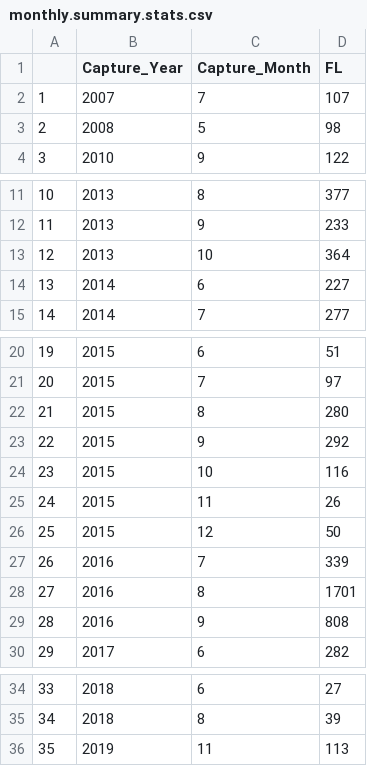
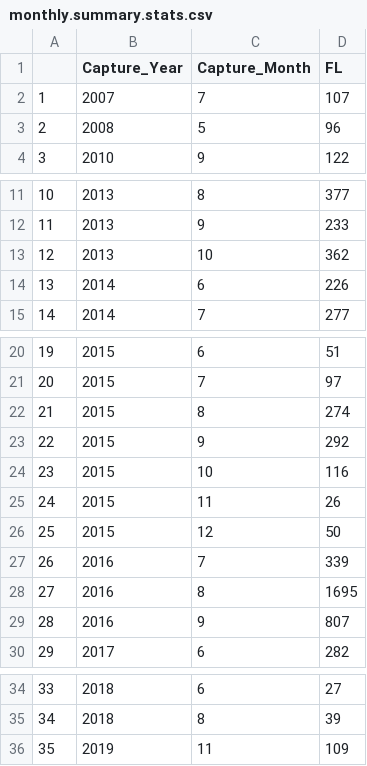
Before and after one commit to rtleaf/Atlantic_Chub_Mackerel, a CSV file: monthly.summary.stats.csv, drawn as a sheet; only a part is shown, gaps mark what is left out.

```diff
--- a/monthly.summary.stats.csv
+++ b/monthly.summary.stats.csv
@@ -2,3 +2,3 @@
 "1",2007,7,107
-"2",2008,5,98
+"2",2008,5,96
 "3",2010,9,122
@@ -12,4 +12,4 @@
 "11",2013,9,233
-"12",2013,10,364
-"13",2014,6,227
+"12",2013,10,362
+"13",2014,6,226
 "14",2014,7,277
@@ -21,3 +21,3 @@
 "20",2015,7,97
-"21",2015,8,280
+"21",2015,8,274
 "22",2015,9,292
@@ -27,4 +27,4 @@
 "26",2016,7,339
-"27",2016,8,1701
-"28",2016,9,808
+"27",2016,8,1695
+"28",2016,9,807
 "29",2017,6,282
@@ -35,2 +35,2 @@
 "34",2018,8,39
-"35",2019,11,113
+"35",2019,11,109
```
Also changed, not shown: summary.stats.csv, 3 other files.
